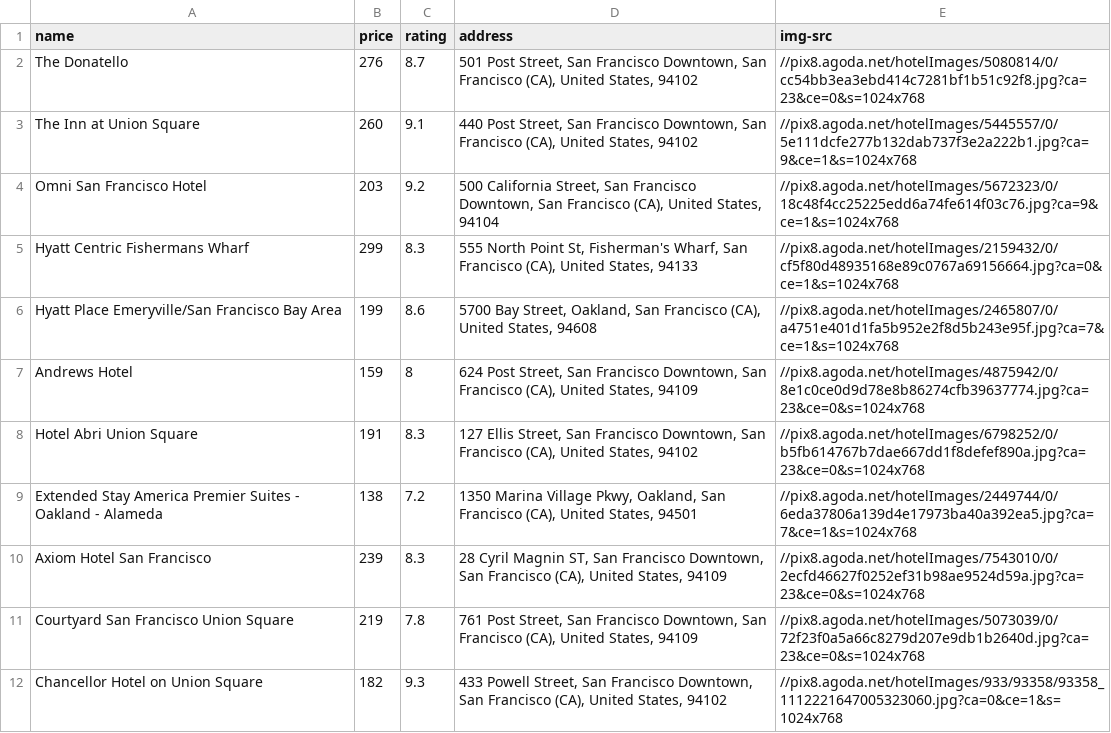
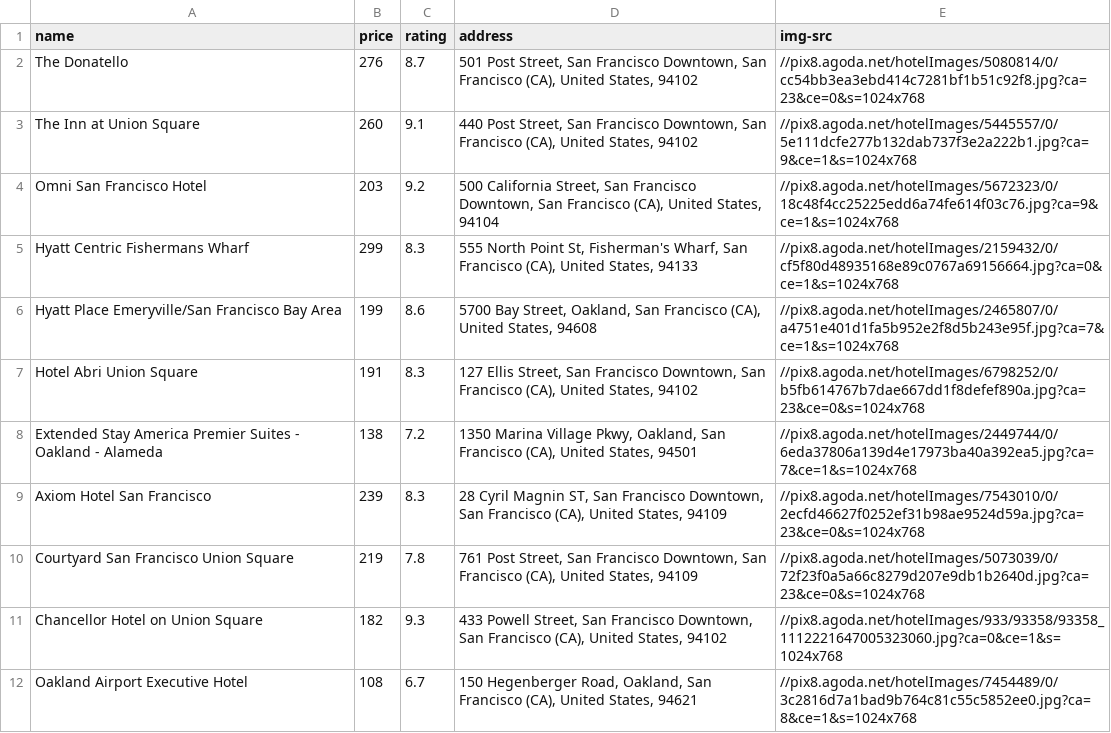
Before and after one commit to brendanrequierme/CMPE165, a CSV file: hotelscraped/sanfranciso.csv, drawn as a sheet; only a part is shown; the shorter side is filled out with more unchanged rows; the diff names each change by its address in the sheet, - before the commit and + after, or states it on an @@ line.

Commit message:
Update sanfranciso.csv

```diff
--- a/hotelscraped/sanfranciso.csv
+++ b/hotelscraped/sanfranciso.csv
-row 7: Andrews Hotel | 159 | 8 | 624 Post Street, San Francisco Downtown, San Francisco (CA), United States, 94109 | //pix8.agoda.net/hotelImages/4875942/0/8e1c0ce0d9d78e8b86274cfb39637774.jpg?ca=23&ce=0&s=1024x768
```
